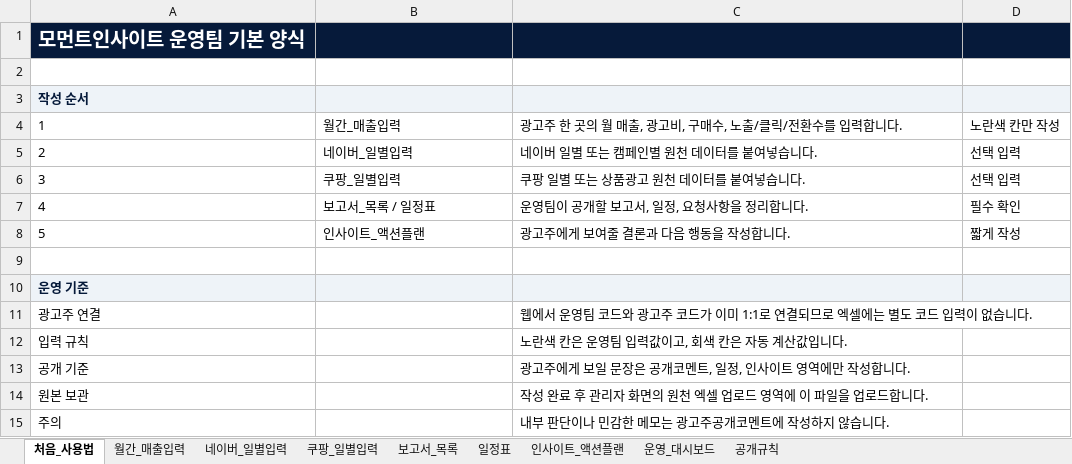
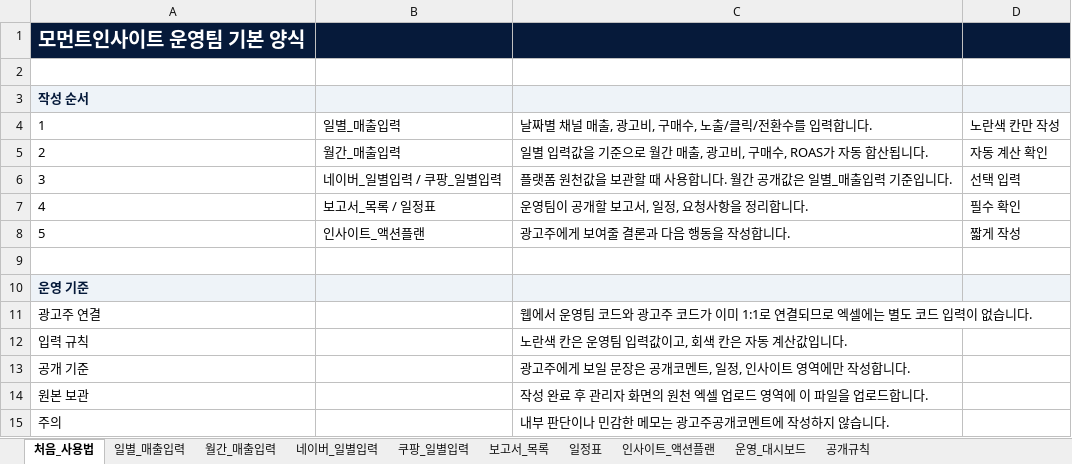
Before and after one commit to dkdleld91-prog/momentinsight, an Excel workbook: 03_운영시트_템플릿/모먼트인사이트_운영시트_템플릿.xlsx, sheet 처음_사용법, drawn as a sheet; values as stored, in another font and other column widths than the file's, no borders; the diff names each change by its address in the sheet, - before the commit and + after, or states it on an @@ line.

```diff
--- a/03_운영시트_템플릿/모먼트인사이트_운영시트_템플릿.xlsx (sheet 처음_사용법)
+++ b/03_운영시트_템플릿/모먼트인사이트_운영시트_템플릿.xlsx (sheet 처음_사용법)
+sheet tab: 일별_매출입력
-B4: 월간_매출입력
+B4: 일별_매출입력
-C4: 광고주 한 곳의 월 매출, 광고비, 구매수, 노출/클릭/전환수를 입력합니다.
+C4: 날짜별 채널 매출, 광고비, 구매수, 노출/클릭/전환수를 입력합니다.
-B5: 네이버_일별입력
+B5: 월간_매출입력
-C5: 네이버 일별 또는 캠페인별 원천 데이터를 붙여넣습니다.
+C5: 일별 입력값을 기준으로 월간 매출, 광고비, 구매수, ROAS가 자동 합산됩니다.
-D5: 선택 입력
+D5: 자동 계산 확인
-B6: 쿠팡_일별입력
+B6: 네이버_일별입력 / 쿠팡_일별입력
-C6: 쿠팡 일별 또는 상품광고 원천 데이터를 붙여넣습니다.
+C6: 플랫폼 원천값을 보관할 때 사용합니다. 월간 공개값은 일별_매출입력 기준입니다.
```
Also changed, not shown: sheet 월간_매출입력, sheet 운영_대시보드, sheet 공개규칙, formulas that keep their value, public/downloads/moment-insight-operation-sheet-template.xlsx, 3 other files.
